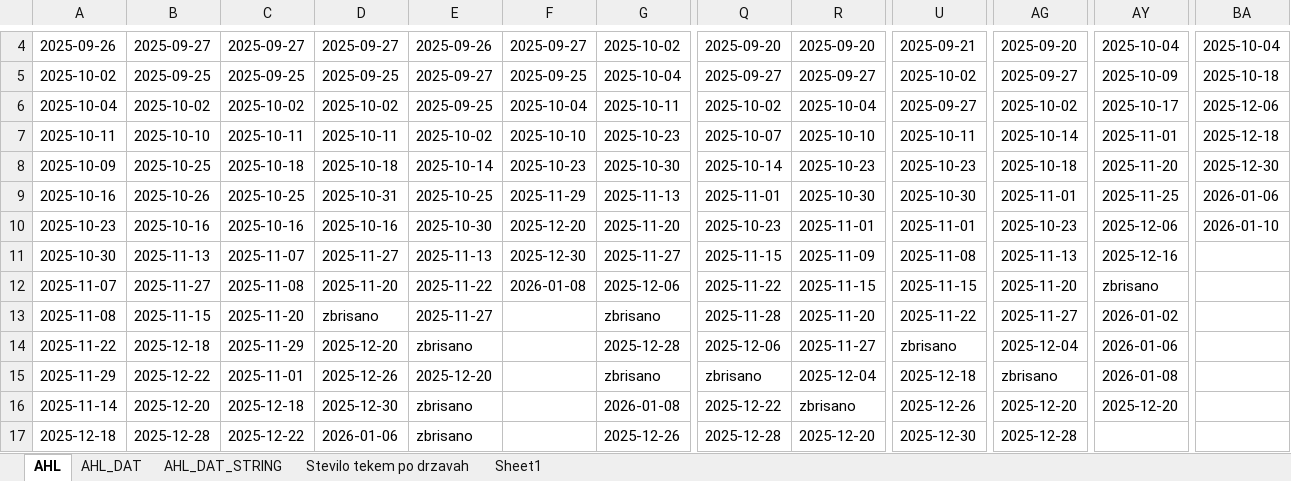
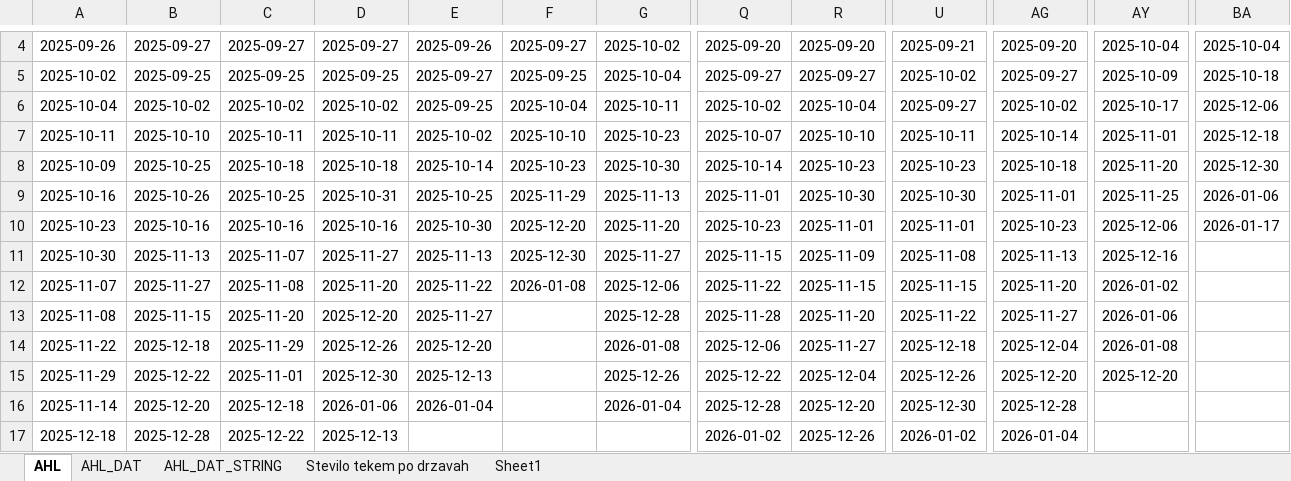
Before and after one commit to snojle23/delegacije, an Excel workbook: data/AHLdelegacije.xlsx, sheet AHL, drawn as a sheet; only a part is shown, gaps mark what is left out; values as stored, in another font and other column widths than the file's, no borders; conditional formats not drawn; the diff covers the shown part only; the diff names each change by its address in the sheet, - before the commit and + after, or states it on an @@ line.

```diff
--- a/data/AHLdelegacije.xlsx (sheet AHL)
+++ b/data/AHLdelegacije.xlsx (sheet AHL)
-BA10: 2026-01-10
+BA10: 2026-01-17
-AY12: zbrisano
+AY12: 2026-01-02
-D13: zbrisano
+D13: 2025-12-20
-G13: zbrisano
+G13: 2025-12-28
-AY13: 2026-01-02
+AY13: 2026-01-06
-D14: 2025-12-20
+D14: 2025-12-26
-E14: zbrisano
+E14: 2025-12-20
-G14: 2025-12-28
+G14: 2026-01-08
-U14: zbrisano
+U14: 2025-12-18
-AY14: 2026-01-06
+AY14: 2026-01-08
-D15: 2025-12-26
+D15: 2025-12-30
-E15: 2025-12-20
+E15: 2025-12-13
-G15: zbrisano
+G15: 2025-12-26
-Q15: zbrisano
+Q15: 2025-12-22
-U15: 2025-12-18
+U15: 2025-12-26
-AG15: zbrisano
+AG15: 2025-12-20
-AY15: 2026-01-08
+AY15: 2025-12-20
-D16: 2025-12-30
+D16: 2026-01-06
-E16: zbrisano
+E16: 2026-01-04
-G16: 2026-01-08
+G16: 2026-01-04
-Q16: 2025-12-22
+Q16: 2025-12-28
-R16: zbrisano
+R16: 2025-12-20
-U16: 2025-12-26
+U16: 2025-12-30
-AG16: 2025-12-20
+AG16: 2025-12-28
-AY16: 2025-12-20
+AY16: (empty)
-D17: 2026-01-06
+D17: 2025-12-13
-E17: zbrisano
+E17: (empty)
-G17: 2025-12-26
+G17: (empty)
-Q17: 2025-12-28
+Q17: 2026-01-02
-R17: 2025-12-20
+R17: 2025-12-26
-U17: 2025-12-30
+U17: 2026-01-02
-AG17: 2025-12-28
+AG17: 2026-01-04
```
Also changed, not shown: 45 edited cells elsewhere in this sheet, sheet Stevilo tekem po drzavah, sheet AHL_DAT_STRING, sheet AHL_DAT, formulas that keep their value, data/ICEHLdelegacije.xlsx, 4 other files.
